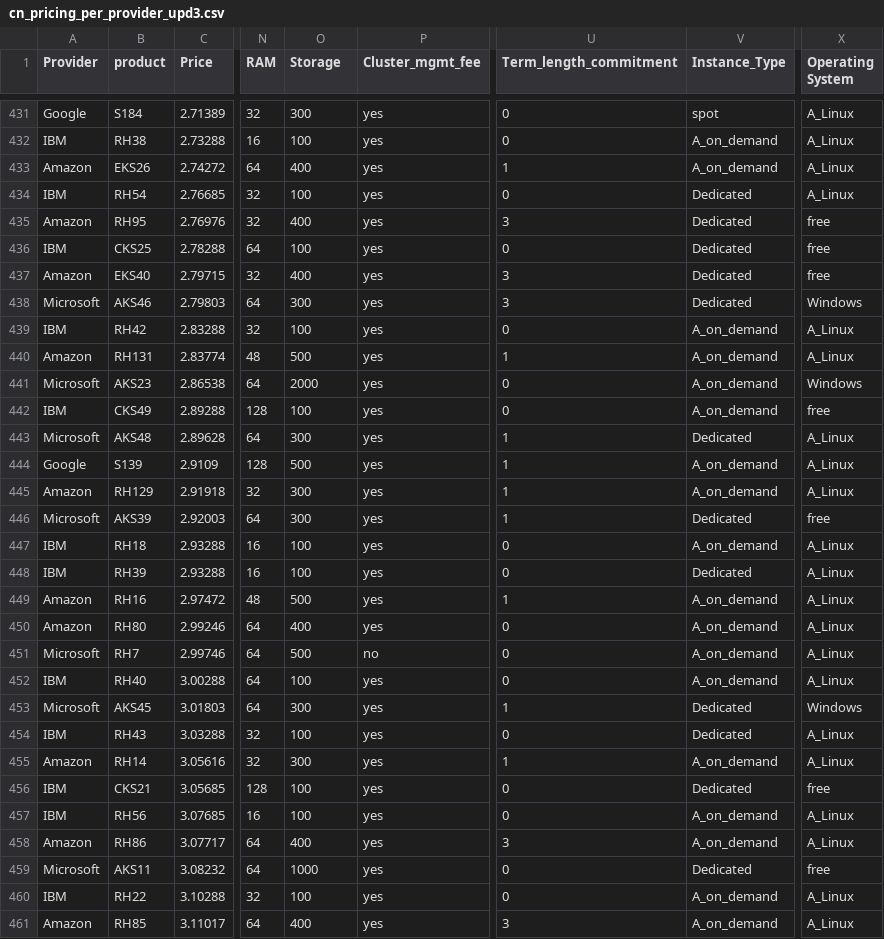
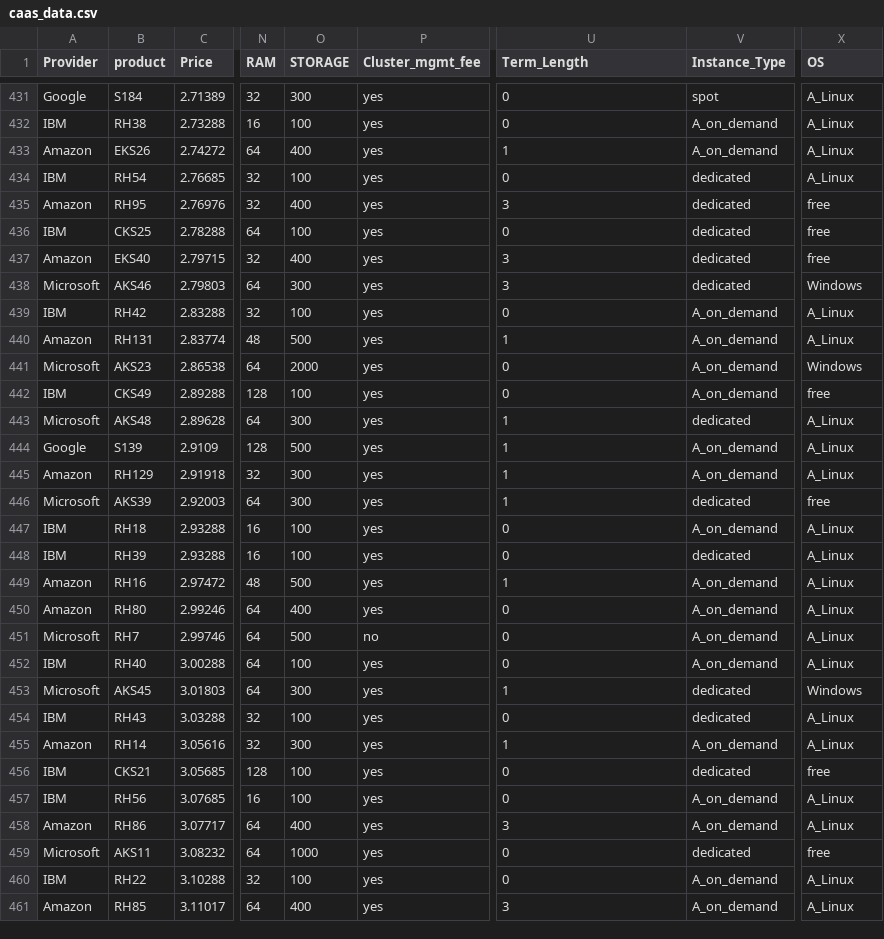
Before and after one commit to gfragi/py_regression, a CSV file: datasets/caas_data.csv (was cn_pricing_per_provider_upd3.csv), drawn as a sheet; only a part is shown, gaps mark what is left out; the diff covers the shown part only; the diff names each change by its address in the sheet, - before the commit and + after, or states it on an @@ line.

```diff
--- a/cn_pricing_per_provider_upd3.csv
+++ b/datasets/caas_data.csv
-O1: Storage
+O1: STORAGE
-U1: Term_length_commitment
+U1: Term_Length
-X1: Operating System
+X1: OS
-V434:V438 (Instance_Type): Dedicated
+V434:V438 (Instance_Type): dedicated
-V443 (Instance_Type): Dedicated
+V443 (Instance_Type): dedicated
-V446 (Instance_Type): Dedicated
+V446 (Instance_Type): dedicated
-V448 (Instance_Type): Dedicated
+V448 (Instance_Type): dedicated
-V453:V454 (Instance_Type): Dedicated
+V453:V454 (Instance_Type): dedicated
-V456 (Instance_Type): Dedicated
+V456 (Instance_Type): dedicated
-V459 (Instance_Type): Dedicated
+V459 (Instance_Type): dedicated
```
Also changed, not shown: 97 edited cells elsewhere in this file, results/caas_coeff.csv, results/caas_metrics.csv, 20 other files.
